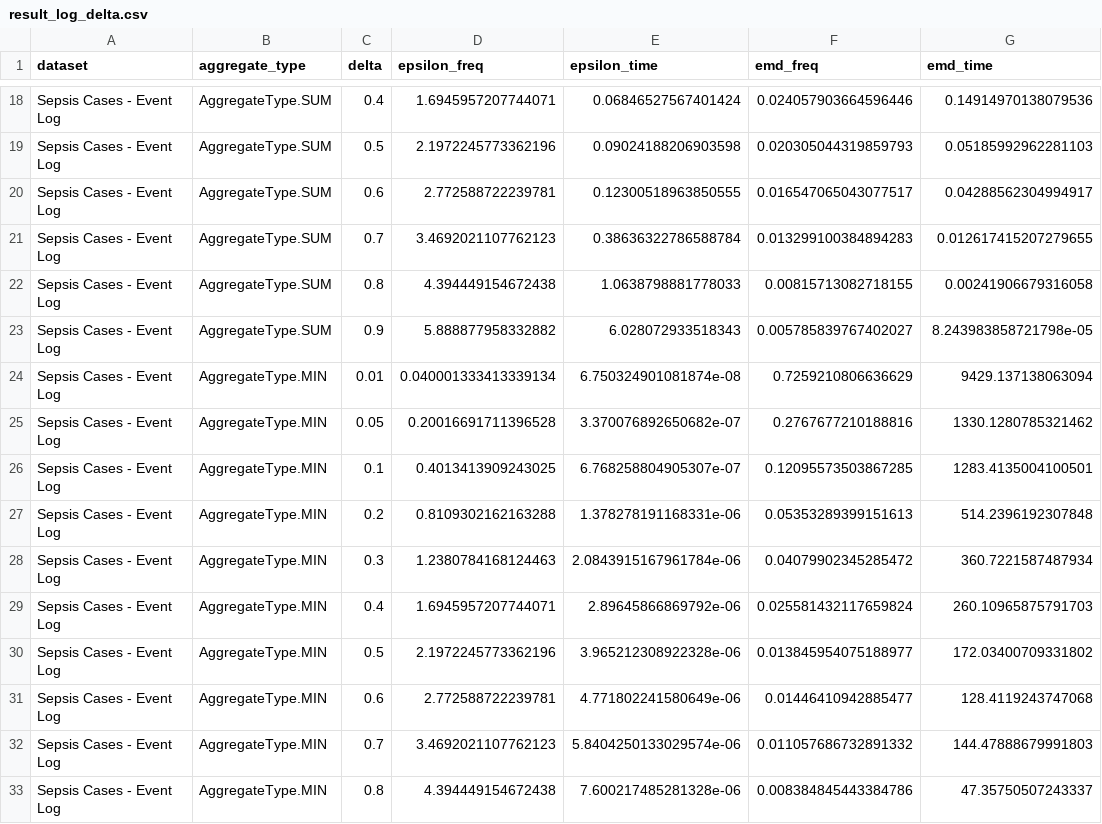
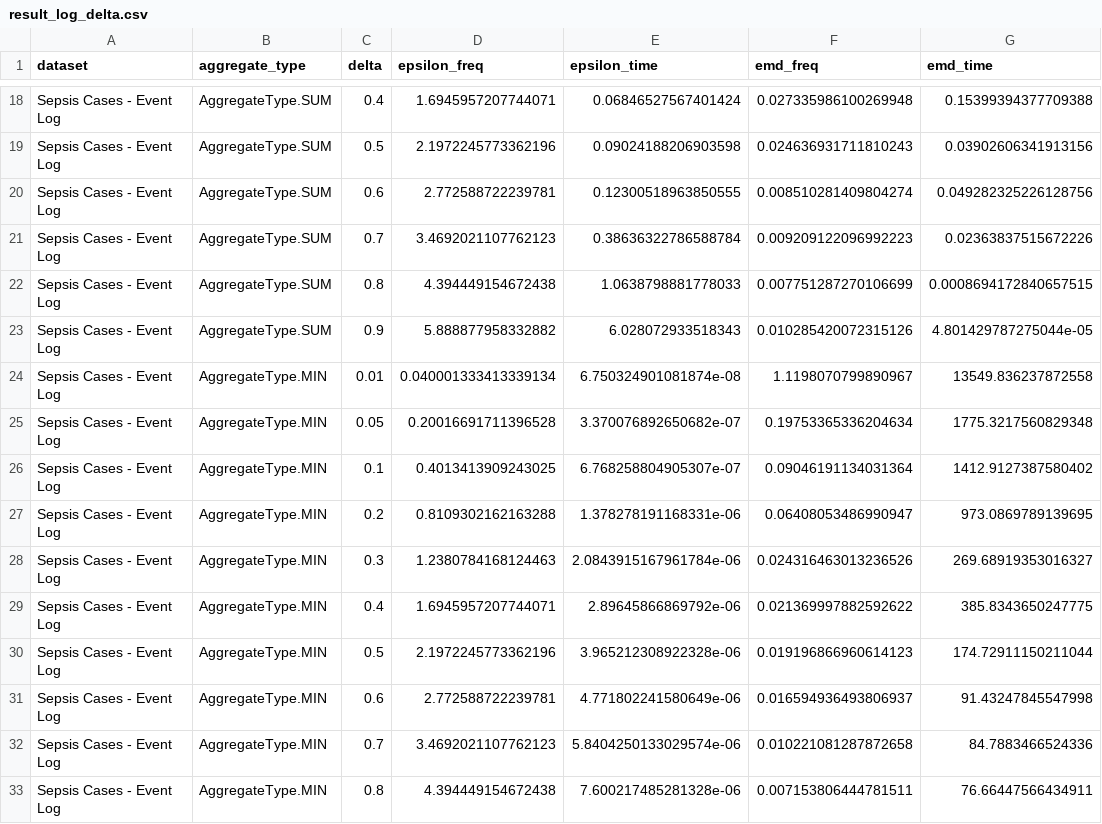
Before and after one commit to Elkoumy/amun, a CSV file: experiment_logs/result_log_delta.csv, drawn as a sheet; only a part is shown, gaps mark what is left out; the diff covers the shown part only; the diff names each change by its address in the sheet, - before the commit and + after, or states it on an @@ line.

```diff
--- a/experiment_logs/result_log_delta.csv
+++ b/experiment_logs/result_log_delta.csv
-F18 (emd_freq): 0.024057903664596446
+F18 (emd_freq): 0.027335986100269948
-G18 (emd_time): 0.14914970138079536
+G18 (emd_time): 0.15399394377709388
-F19 (emd_freq): 0.020305044319859793
+F19 (emd_freq): 0.024636931711810243
-G19 (emd_time): 0.05185992962281103
+G19 (emd_time): 0.03902606341913156
-F20 (emd_freq): 0.016547065043077517
+F20 (emd_freq): 0.008510281409804274
-G20 (emd_time): 0.04288562304994917
+G20 (emd_time): 0.049282325226128756
-F21 (emd_freq): 0.013299100384894283
+F21 (emd_freq): 0.009209122096992223
-G21 (emd_time): 0.012617415207279655
+G21 (emd_time): 0.02363837515672226
-F22 (emd_freq): 0.00815713082718155
+F22 (emd_freq): 0.007751287270106699
-G22 (emd_time): 0.00241906679316058
+G22 (emd_time): 0.0008694172840657515
-F23 (emd_freq): 0.005785839767402027
+F23 (emd_freq): 0.010285420072315126
-G23 (emd_time): 8.243983858721798e-05
+G23 (emd_time): 4.801429787275044e-05
-F24 (emd_freq): 0.7259210806636629
+F24 (emd_freq): 1.1198070799890967
-G24 (emd_time): 9429.137138063094
+G24 (emd_time): 13549.836237872558
-F25 (emd_freq): 0.2767677210188816
+F25 (emd_freq): 0.19753365336204634
-G25 (emd_time): 1330.1280785321462
+G25 (emd_time): 1775.3217560829348
-F26 (emd_freq): 0.12095573503867285
+F26 (emd_freq): 0.09046191134031364
-G26 (emd_time): 1283.4135004100501
+G26 (emd_time): 1412.9127387580402
-F27 (emd_freq): 0.05353289399151613
+F27 (emd_freq): 0.06408053486990947
-G27 (emd_time): 514.2396192307848
+G27 (emd_time): 973.0869789139695
-F28 (emd_freq): 0.04079902345285472
+F28 (emd_freq): 0.024316463013236526
-G28 (emd_time): 360.7221587487934
+G28 (emd_time): 269.68919353016327
-F29 (emd_freq): 0.025581432117659824
+F29 (emd_freq): 0.021369997882592622
-G29 (emd_time): 260.10965875791703
+G29 (emd_time): 385.8343650247775
-F30 (emd_freq): 0.013845954075188977
+F30 (emd_freq): 0.019196866960614123
-G30 (emd_time): 172.03400709331802
+G30 (emd_time): 174.72911150211044
-F31 (emd_freq): 0.01446410942885477
+F31 (emd_freq): 0.016594936493806937
-G31 (emd_time): 128.4119243747068
+G31 (emd_time): 91.43247845547998
-F32 (emd_freq): 0.011057686732891332
+F32 (emd_freq): 0.010221081287872658
-G32 (emd_time): 144.47888679991803
+G32 (emd_time): 84.7883466524336
-F33 (emd_freq): 0.008384845443384786
+F33 (emd_freq): 0.007153806444781511
-G33 (emd_time): 47.35750507243337
+G33 (emd_time): 76.66447566434911
```
Also changed, not shown: 56 edited cells elsewhere in this file, 14 other files.
